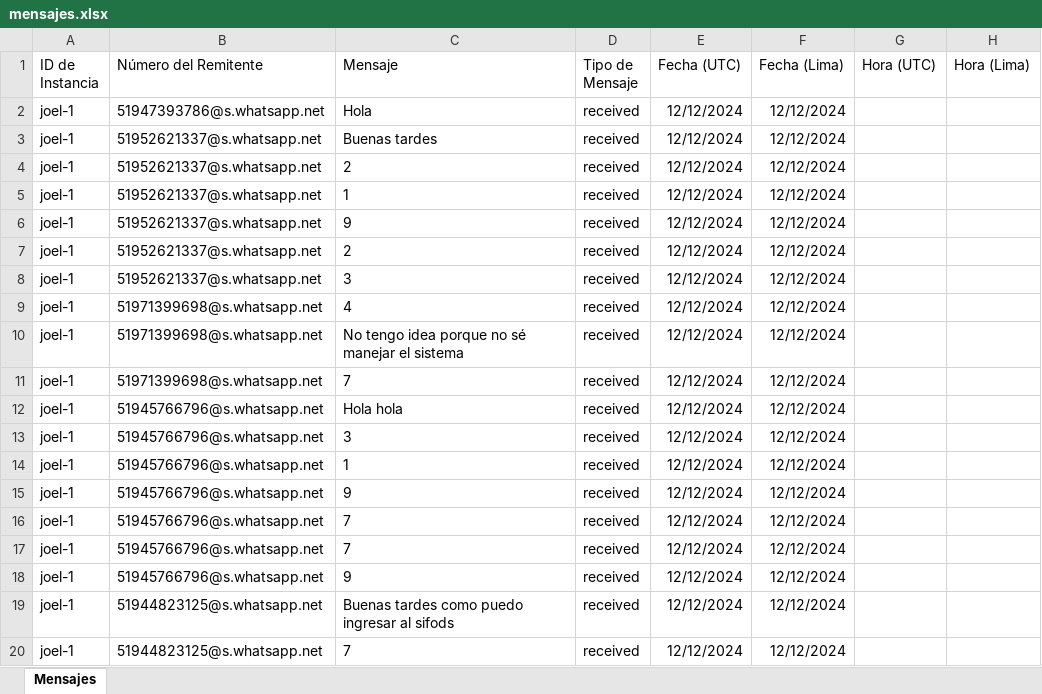
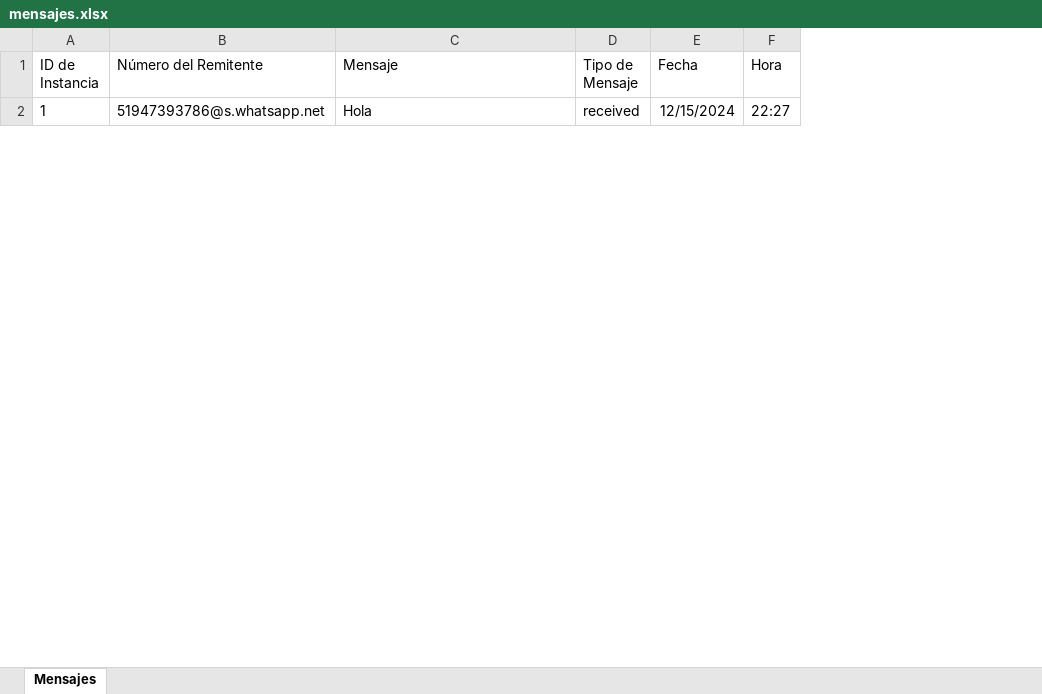
Before and after one commit to KevinAlderete/whatsapp-bot, an Excel workbook: mensajes.xlsx, sheet Mensajes, drawn as a sheet; only a part is shown; values as stored, in another font and other column widths than the file's, no borders; removed rows and columns are numbered as before the commit, all else as after; the diff covers the shown part only; the diff names each change by its address in the sheet, - before the commit and + after, or states it on an @@ line.

```diff
--- a/mensajes.xlsx (sheet Mensajes)
+++ b/mensajes.xlsx (sheet Mensajes)
-column E (Fecha (UTC)), row 2: 12/12/2024
-column F (Fecha (Lima)), row 2: 12/12/2024
-column G (Hora (UTC)), empty
-column H (Hora (Lima)), empty
+column E (Fecha), row 2: 12/15/2024
+column F (Hora), row 2: 22:27
-A2 (ID de Instancia): joel-1
+A2 (ID de Instancia): 1
-row 3: joel-1 | 51952621337@s.whatsapp.net | Buenas tardes | received | 12/12/2024 | 12/12/2024
-row 4: joel-1 | 51952621337@s.whatsapp.net | 2 | received | 12/12/2024 | 12/12/2024
-row 5: joel-1 | 51952621337@s.whatsapp.net | 1 | received | 12/12/2024 | 12/12/2024
-row 6: joel-1 | 51952621337@s.whatsapp.net | 9 | received | 12/12/2024 | 12/12/2024
-row 7: joel-1 | 51952621337@s.whatsapp.net | 2 | received | 12/12/2024 | 12/12/2024
-row 8: joel-1 | 51952621337@s.whatsapp.net | 3 | received | 12/12/2024 | 12/12/2024
-row 9: joel-1 | 51971399698@s.whatsapp.net | 4 | received | 12/12/2024 | 12/12/2024
-row 10: joel-1 | 51971399698@s.whatsapp.net | No tengo idea porque no sé manejar el sistema | received | 12/12/2024 | 12/12/2024
-row 11: joel-1 | 51971399698@s.whatsapp.net | 7 | received | 12/12/2024 | 12/12/2024
-row 12: joel-1 | 51945766796@s.whatsapp.net | Hola hola | received | 12/12/2024 | 12/12/2024
-row 13: joel-1 | 51945766796@s.whatsapp.net | 3 | received | 12/12/2024 | 12/12/2024
-row 14: joel-1 | 51945766796@s.whatsapp.net | 1 | received | 12/12/2024 | 12/12/2024
-row 15: joel-1 | 51945766796@s.whatsapp.net | 9 | received | 12/12/2024 | 12/12/2024
-row 16: joel-1 | 51945766796@s.whatsapp.net | 7 | received | 12/12/2024 | 12/12/2024
-row 17: joel-1 | 51945766796@s.whatsapp.net | 7 | received | 12/12/2024 | 12/12/2024
-row 18: joel-1 | 51945766796@s.whatsapp.net | 9 | received | 12/12/2024 | 12/12/2024
-row 19: joel-1 | 51944823125@s.whatsapp.net | Buenas tardes como puedo ingresar al sifods | received | 12/12/2024 | 12/12/2024
-row 20: joel-1 | 51944823125@s.whatsapp.net | 7 | received | 12/12/2024 | 12/12/2024
```
Also changed, not shown: 3 added rows and 98 removed rows elsewhere in this sheet, 6 other files.
